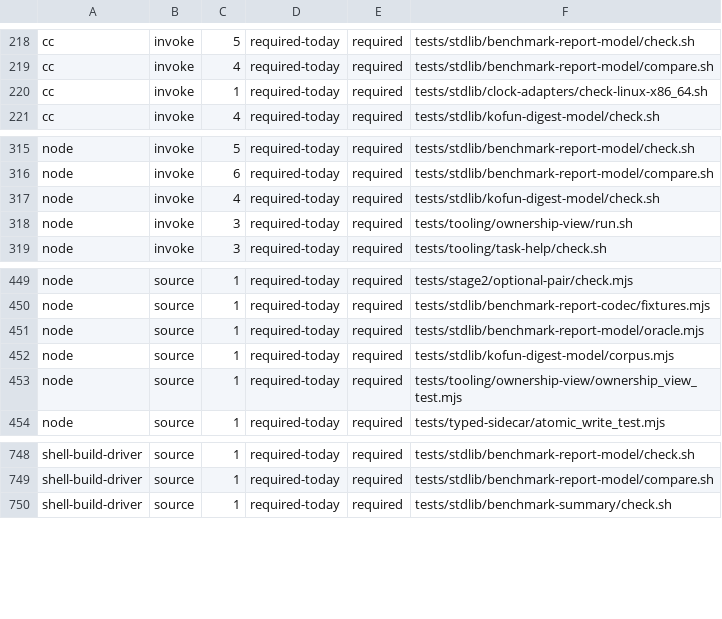
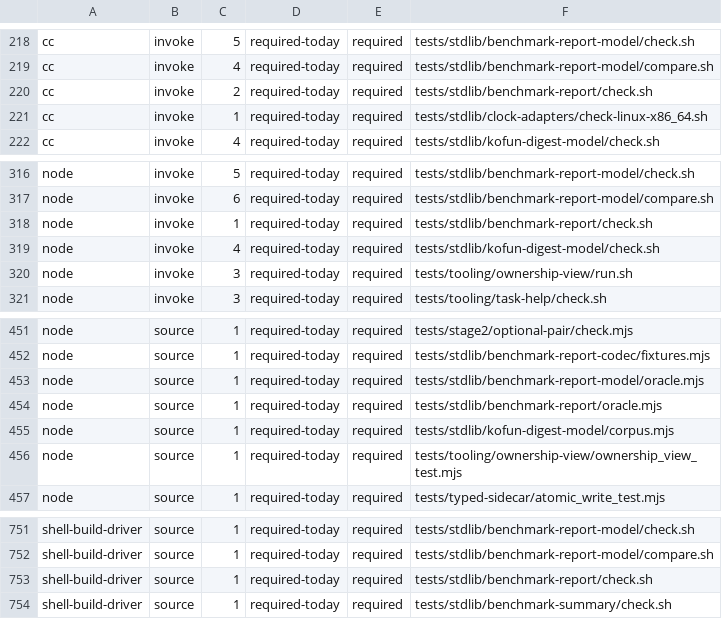
Before and after one commit to kofun-lang/kofun, a TSV file: tooling/forbidden-requirements/census.tsv, drawn as a sheet; only a part is shown, gaps mark what is left out.

Commit message:
feat(benchmark): certify the bounded report pipeline

```diff
--- a/tooling/forbidden-requirements/census.tsv
+++ b/tooling/forbidden-requirements/census.tsv
@@ -219,2 +219,3 @@ cc	invoke	5	required-today	required	tests/stdlib/benchmark-report-model/check.sh
 cc	invoke	4	required-today	required	tests/stdlib/benchmark-report-model/compare.sh
+cc	invoke	2	required-today	required	tests/stdlib/benchmark-report/check.sh
 cc	invoke	1	required-today	required	tests/stdlib/clock-adapters/check-linux-x86_64.sh
@@ -316,2 +317,3 @@ node	invoke	5	required-today	required	tests/stdlib/benchmark-report-model/check.
 node	invoke	6	required-today	required	tests/stdlib/benchmark-report-model/compare.sh
+node	invoke	1	required-today	required	tests/stdlib/benchmark-report/check.sh
 node	invoke	4	required-today	required	tests/stdlib/kofun-digest-model/check.sh
@@ -451,2 +453,3 @@ node	source	1	required-today	required	tests/stdlib/benchmark-report-codec/fixtur
 node	source	1	required-today	required	tests/stdlib/benchmark-report-model/oracle.mjs
+node	source	1	required-today	required	tests/stdlib/benchmark-report/oracle.mjs
 node	source	1	required-today	required	tests/stdlib/kofun-digest-model/corpus.mjs
@@ -749,2 +752,3 @@ shell-build-driver	source	1	required-today	required	tests/stdlib/benchmark-repor
 shell-build-driver	source	1	required-today	required	tests/stdlib/benchmark-report-model/compare.sh
+shell-build-driver	source	1	required-today	required	tests/stdlib/benchmark-report/check.sh
 shell-build-driver	source	1	required-today	required	tests/stdlib/benchmark-summary/check.sh
```
Also changed, not shown: stdlib/capabilities.tsv, 22 other files.
